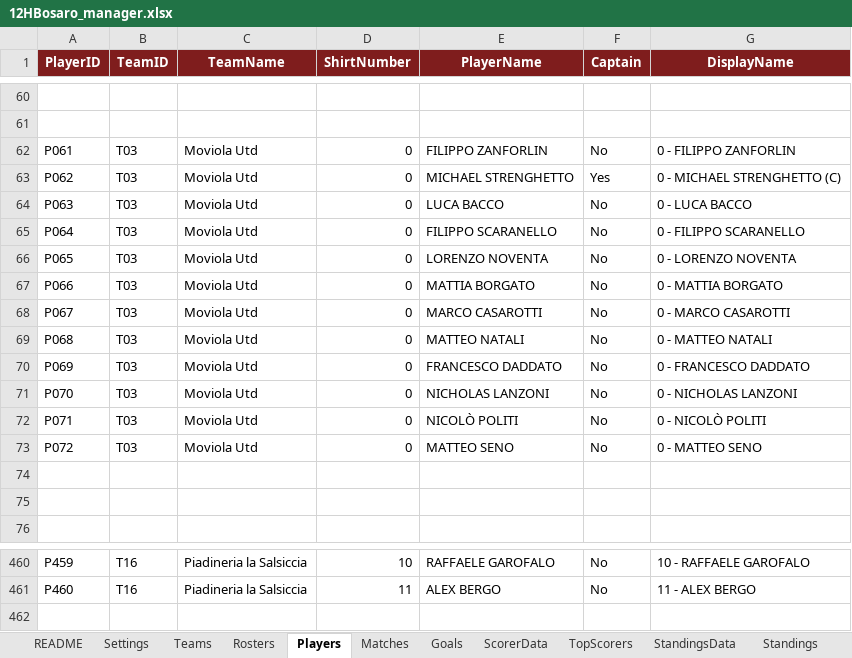
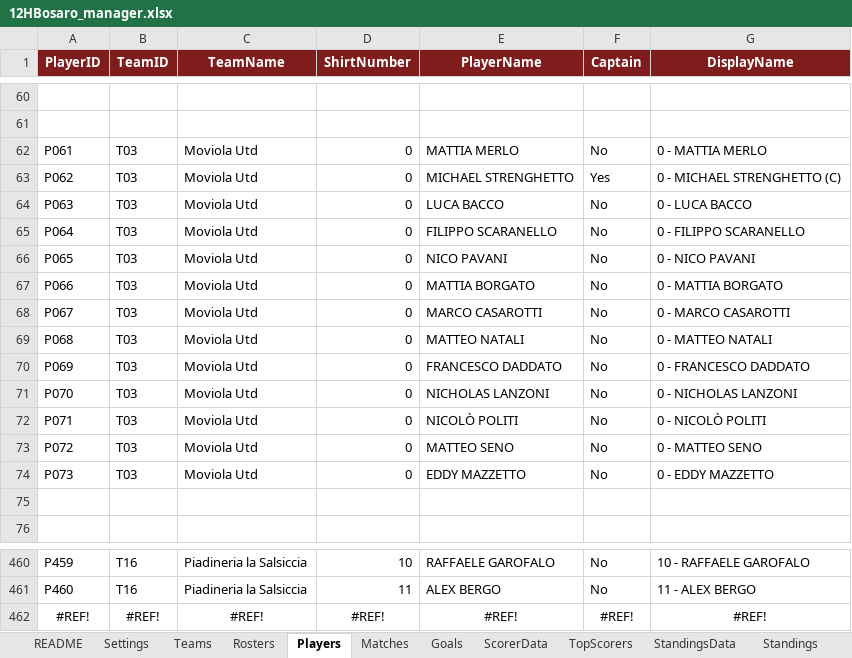
Before and after one commit to Danielm222/12orebosaro, an Excel workbook: 12HBosaro_manager.xlsx, sheet Players, drawn as a sheet; only a part is shown, gaps mark what is left out; values as stored, in another font and other column widths than the file's, no borders; the diff names each change by its address in the sheet, - before the commit and + after, or states it on an @@ line.

```diff
--- a/12HBosaro_manager.xlsx (sheet Players)
+++ b/12HBosaro_manager.xlsx (sheet Players)
-E62 (PlayerName): FILIPPO ZANFORLIN
+E62 (PlayerName): MATTIA MERLO
-G62 (DisplayName): 0 - FILIPPO ZANFORLIN
+G62 (DisplayName): 0 - MATTIA MERLO
-E66 (PlayerName): LORENZO NOVENTA
+E66 (PlayerName): NICO PAVANI
-G66 (DisplayName): 0 - LORENZO NOVENTA
+G66 (DisplayName): 0 - NICO PAVANI
-row 74: (empty)
+row 74: P073 | T03 | Moviola Utd | 0 | EDDY MAZZETTO | No | 0 - EDDY MAZZETTO
+row 462: #REF! | #REF! | #REF! | #REF! | #REF! | #REF! | #REF!
```
Also changed, not shown: sheet TopScorers, sheet Export, sheet ScorerData, sheet Rosters, sheet Validation, sheet Teams, formulas that keep their value.
